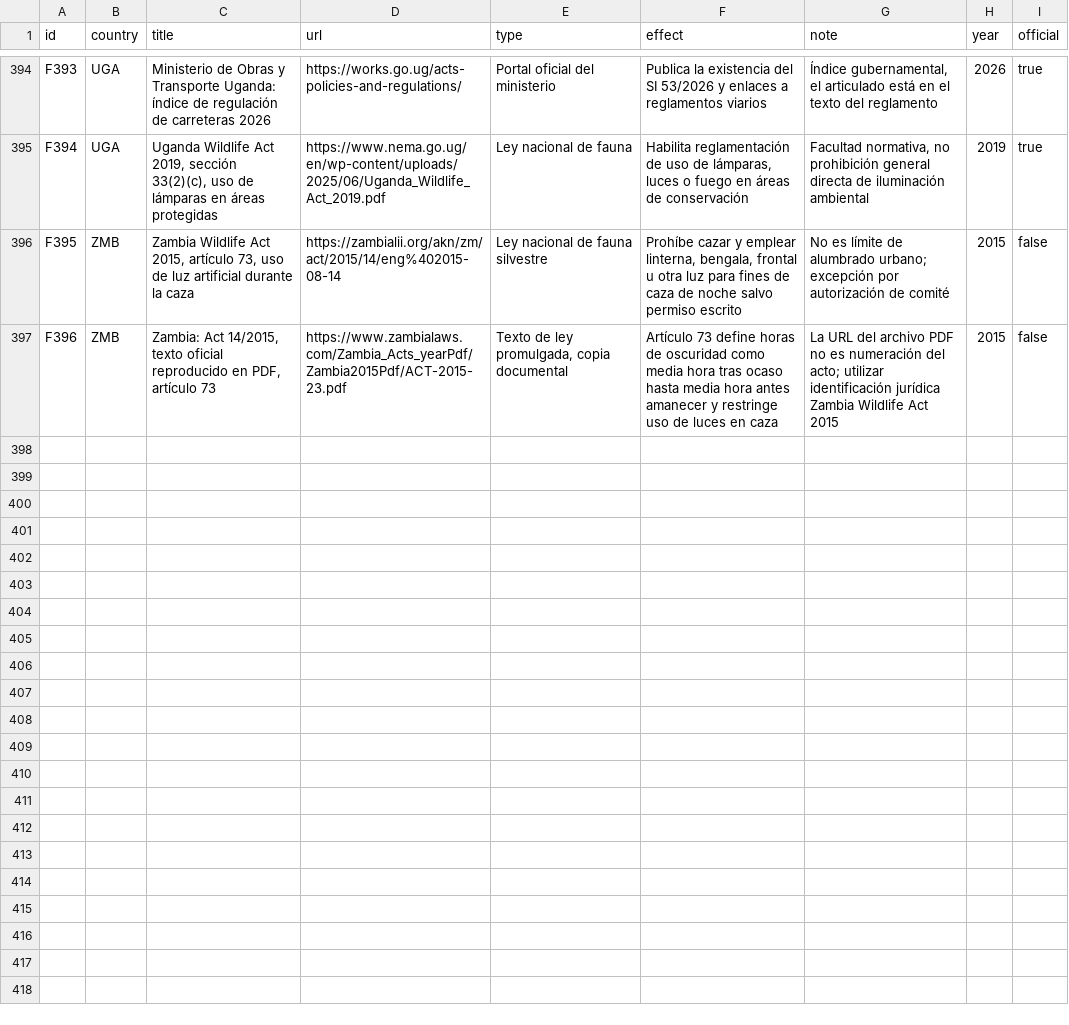
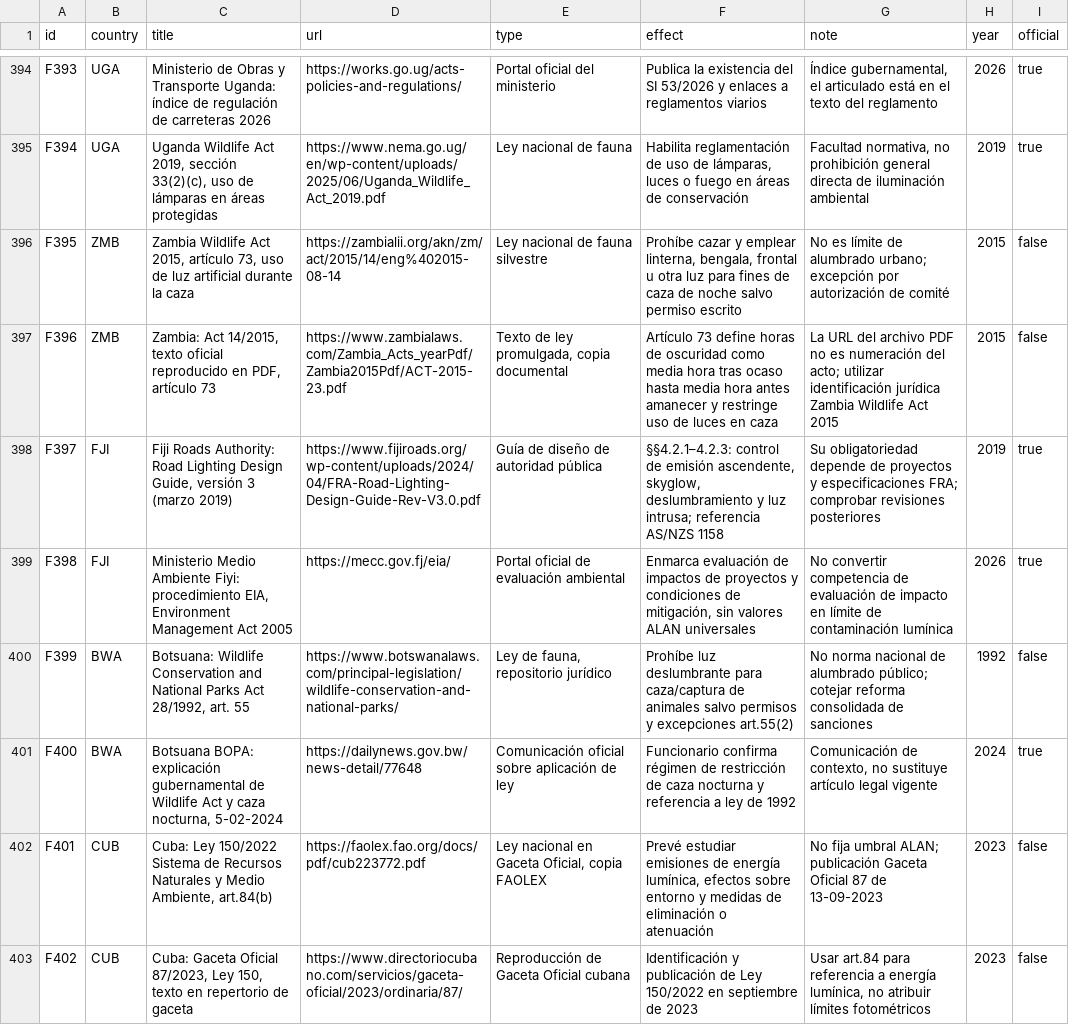
Before and after one commit to pmisson/atlas-luz-nocturna, a CSV file: data/fuentes.csv, drawn as a sheet; only a part is shown, gaps mark what is left out.

Commit message:
Ampliar NOCTIS ATLAS con Fiji Botsuana y Cuba: 124 paises

```diff
--- a/data/fuentes.csv
+++ b/data/fuentes.csv
@@ -397 +397,7 @@ F395,ZMB,"Zambia Wildlife Act 2015, artículo 73, uso de luz artificial durante
 F396,ZMB,"Zambia: Act 14/2015, texto oficial reproducido en PDF, artículo 73",https://www.zambialaws.com/Zambia_Acts_yearPdf/Zambia2015Pdf/ACT-2015-23.pdf,"Texto de ley promulgada, copia documental",Artículo 73 define horas de oscuridad como media hora tras ocaso hasta media hora antes amanecer y restringe uso de luces en caza,La URL del archivo PDF no es numeración del acto; utilizar identificación jurídica Zambia Wildlife Act 2015,2015,false
+F397,FJI,"Fiji Roads Authority: Road Lighting Design Guide, versión 3 (marzo 2019)",https://www.fijiroads.org/wp-content/uploads/2024/04/FRA-Road-Lighting-Design-Guide-Rev-V3.0.pdf,Guía de diseño de autoridad pública,"§§4.2.1–4.2.3: control de emisión ascendente, skyglow, deslumbramiento y luz intrusa; referencia AS/NZS 1158",Su obligatoriedad depende de proyectos y especificaciones FRA; comprobar revisiones posteriores,2019,true
+F398,FJI,"Ministerio Medio Ambiente Fiyi: procedimiento EIA, Environment Management Act 2005",https://mecc.gov.fj/eia/,Portal oficial de evaluación ambiental,"Enmarca evaluación de impactos de proyectos y condiciones de mitigación, sin valores ALAN universales",No convertir competencia de evaluación de impacto en límite de contaminación lumínica,2026,true
+F399,BWA,"Botsuana: Wildlife Conservation and National Parks Act 28/1992, art. 55",https://www.botswanalaws.com/principal-legislation/wildlife-conservation-and-national-parks/,"Ley de fauna, repositorio jurídico",Prohíbe luz deslumbrante para caza/captura de animales salvo permisos y excepciones art.55(2),No norma nacional de alumbrado público; cotejar reforma consolidada de sanciones,1992,false
+F400,BWA,"Botsuana BOPA: explicación gubernamental de Wildlife Act y caza nocturna, 5-02-2024",https://dailynews.gov.bw/news-detail/77648,Comunicación oficial sobre aplicación de ley,Funcionario confirma régimen de restricción de caza nocturna y referencia a ley de 1992,"Comunicación de contexto, no sustituye artículo legal vigente",2024,true
+F401,CUB,"Cuba: Ley 150/2022 Sistema de Recursos Naturales y Medio Ambiente, art.84(b)",https://faolex.fao.org/docs/pdf/cub223772.pdf,"Ley nacional en Gaceta Oficial, copia FAOLEX","Prevé estudiar emisiones de energía lumínica, efectos sobre entorno y medidas de eliminación o atenuación",No fija umbral ALAN; publicación Gaceta Oficial 87 de 13-09-2023,2023,false
+F402,CUB,"Cuba: Gaceta Oficial 87/2023, Ley 150, texto en repertorio de gaceta",https://www.directoriocubano.com/servicios/gaceta-oficial/2023/ordinaria/87/,Reproducción de Gaceta Oficial cubana,Identificación y publicación de Ley 150/2022 en septiembre de 2023,"Usar art.84 para referencia a energía lumínica, no atribuir límites fotométricos",2023,false
```
